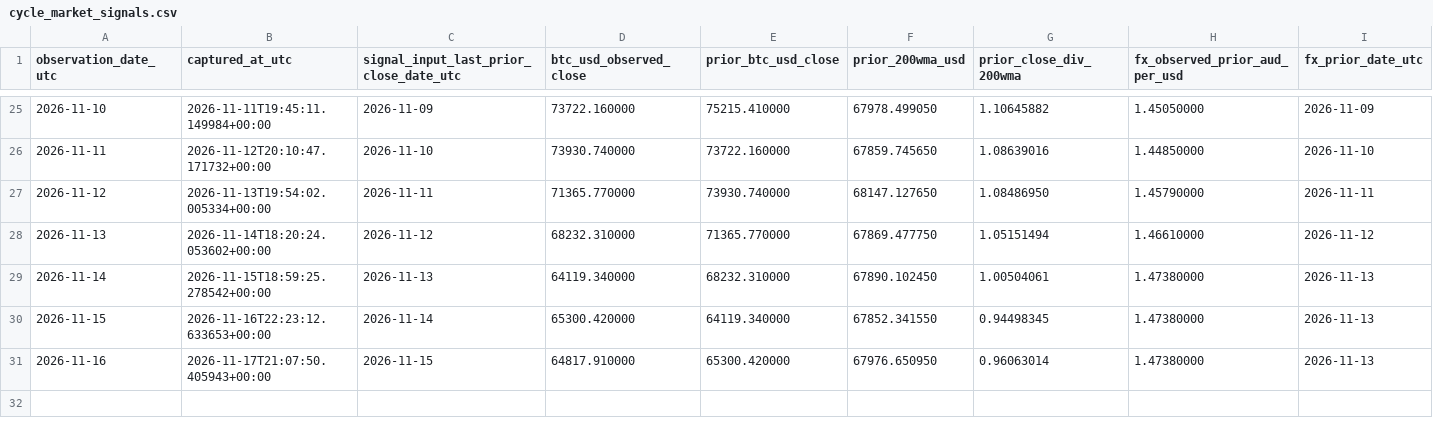
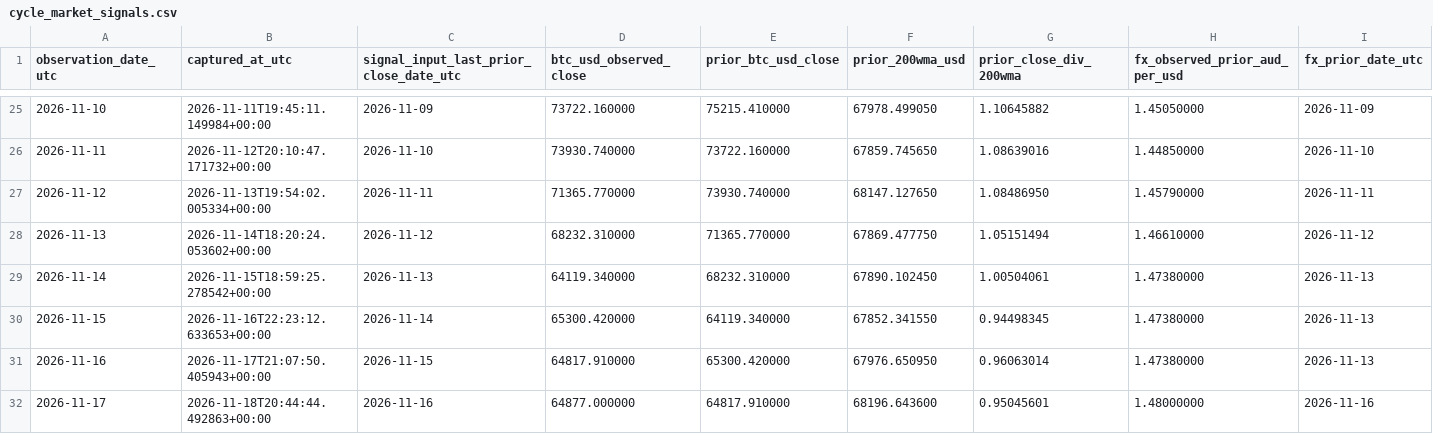
Before and after one commit to aussiekarl-gif/BTC_Composite, a CSV file: data/research_forward_validation/cycle_market_signals.csv, drawn as a sheet; only a part is shown, gaps mark what is left out; rows hold the shown columns only; the diff names each change by its address in the sheet, - before the commit and + after, or states it on an @@ line.

```diff
--- a/data/research_forward_validation/cycle_market_signals.csv
+++ b/data/research_forward_validation/cycle_market_signals.csv
+row 32: 2026-11-17 | 2026-11-18T20:44:44.492863+00:00 | 2026-11-16 | 64877.000000 | 64817.910000 | 68196.643600 | 0.95045601 | 1.48000000 | 2026-11-16
```
Also changed, not shown: data/research_forward_validation/cycle_signal_outcomes.csv.
